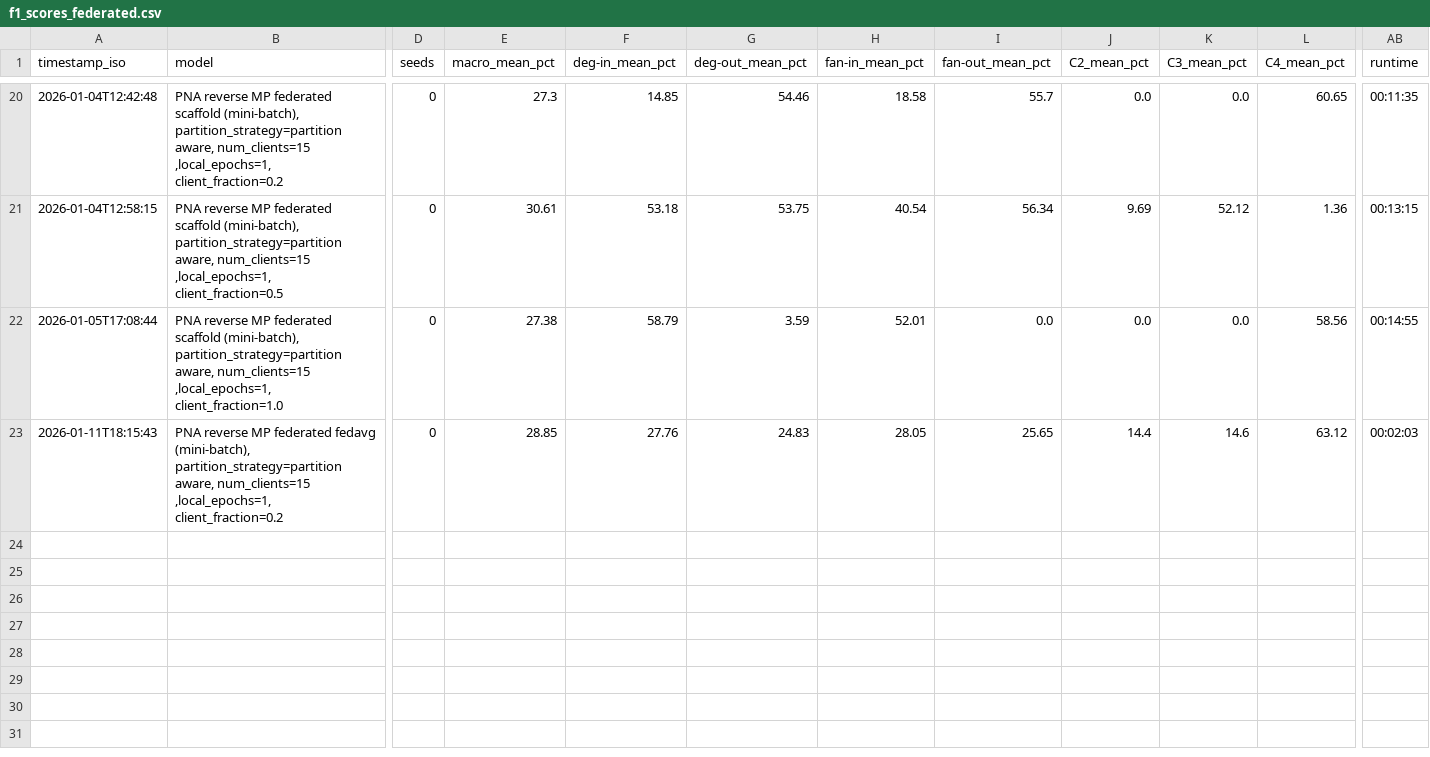
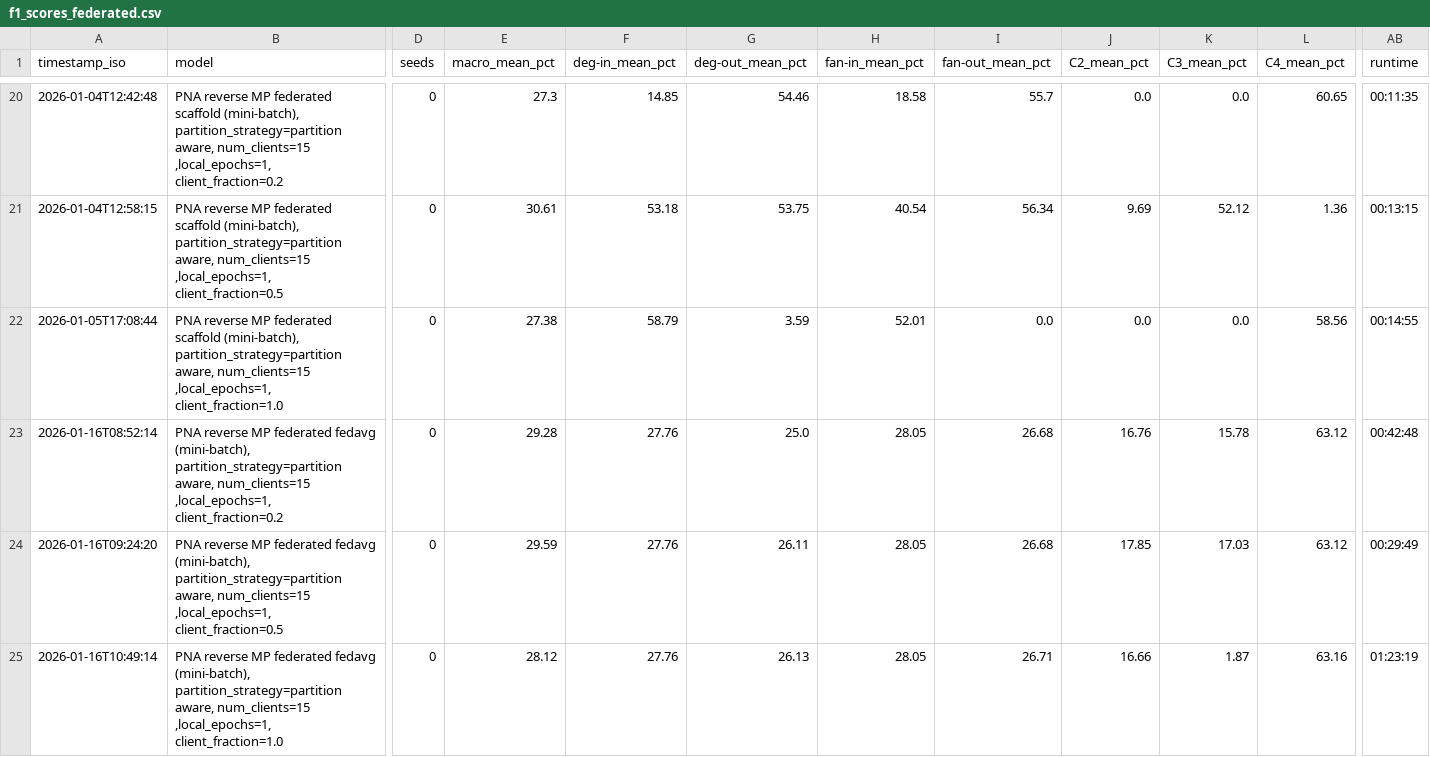
Before and after one commit to andrea2k/Subgraph_Federated_Learning, a CSV file: results/metrics/f1_scores_federated.csv, drawn as a sheet; only a part is shown, gaps mark what is left out; rows hold the shown columns only; the diff names each change by its address in the sheet, - before the commit and + after, or states it on an @@ line.

Commit message:
fedavg results without cross clients

```diff
--- a/results/metrics/f1_scores_federated.csv
+++ b/results/metrics/f1_scores_federated.csv
-A23 (timestamp_iso): 2026-01-11T18:15:43
+A23 (timestamp_iso): 2026-01-16T08:52:14
-E23 (macro_mean_pct): 28.85
+E23 (macro_mean_pct): 29.28
-G23 (deg-out_mean_pct): 24.83
+G23 (deg-out_mean_pct): 25.0
-I23 (fan-out_mean_pct): 25.65
+I23 (fan-out_mean_pct): 26.68
-J23 (C2_mean_pct): 14.4
+J23 (C2_mean_pct): 16.76
-K23 (C3_mean_pct): 14.6
+K23 (C3_mean_pct): 15.78
-AB23 (runtime): 00:02:03
+AB23 (runtime): 00:42:48
+row 24: 2026-01-16T09:24:20 | PNA reverse MP federated fedavg (mini-batch), partition_strategy=partition aware, num_clients=15 ,local_epochs=1, client_fraction=0.5 | 0 | 29.59 | 27.76 | 26.11 | 28.05 | 26.68 | 17.85 | 17.03 | 63.12 | 00:29:49
+row 25: 2026-01-16T10:49:14 | PNA reverse MP federated fedavg (mini-batch), partition_strategy=partition aware, num_clients=15 ,local_epochs=1, client_fraction=1.0 | 0 | 28.12 | 27.76 | 26.13 | 28.05 | 26.71 | 16.66 | 1.87 | 63.16 | 01:23:19
```
Also changed, not shown: 7 other files.
